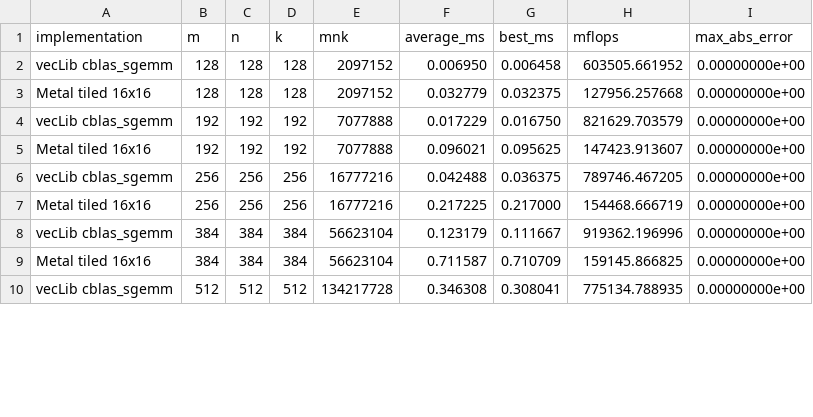
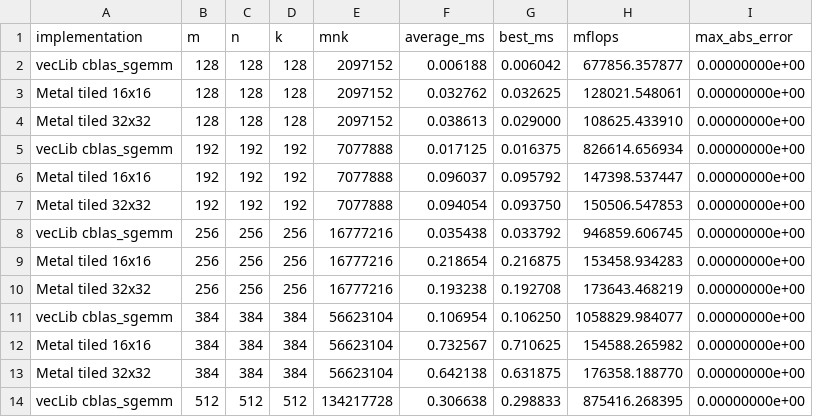
Before and after one commit to flaneur2020/flaneur2020.github.io, a CSV file: exercises/gemm-tiled/benchmark.csv, drawn as a sheet; only a part is shown; the diff covers the shown part only.

```diff
--- a/exercises/gemm-tiled/benchmark.csv
+++ b/exercises/gemm-tiled/benchmark.csv
@@ -1,10 +1,14 @@
 implementation,m,n,k,mnk,average_ms,best_ms,mflops,max_abs_error
-vecLib cblas_sgemm,128,128,128,2097152,0.006950,0.006458,603505.661952,0.00000000e+00
-Metal tiled 16x16,128,128,128,2097152,0.032779,0.032375,127956.257668,0.00000000e+00
-vecLib cblas_sgemm,192,192,192,7077888,0.017229,0.016750,821629.703579,0.00000000e+00
-Metal tiled 16x16,192,192,192,7077888,0.096021,0.095625,147423.913607,0.00000000e+00
-vecLib cblas_sgemm,256,256,256,16777216,0.042488,0.036375,789746.467205,0.00000000e+00
-Metal tiled 16x16,256,256,256,16777216,0.217225,0.217000,154468.666719,0.00000000e+00
-vecLib cblas_sgemm,384,384,384,56623104,0.123179,0.111667,919362.196996,0.00000000e+00
-Metal tiled 16x16,384,384,384,56623104,0.711587,0.710709,159145.866825,0.00000000e+00
-vecLib cblas_sgemm,512,512,512,134217728,0.346308,0.308041,775134.788935,0.00000000e+00
+vecLib cblas_sgemm,128,128,128,2097152,0.006188,0.006042,677856.357877,0.00000000e+00
+Metal tiled 16x16,128,128,128,2097152,0.032762,0.032625,128021.548061,0.00000000e+00
+Metal tiled 32x32,128,128,128,2097152,0.038613,0.029000,108625.433910,0.00000000e+00
+vecLib cblas_sgemm,192,192,192,7077888,0.017125,0.016375,826614.656934,0.00000000e+00
+Metal tiled 16x16,192,192,192,7077888,0.096037,0.095792,147398.537447,0.00000000e+00
+Metal tiled 32x32,192,192,192,7077888,0.094054,0.093750,150506.547853,0.00000000e+00
+vecLib cblas_sgemm,256,256,256,16777216,0.035438,0.033792,946859.606745,0.00000000e+00
+Metal tiled 16x16,256,256,256,16777216,0.218654,0.216875,153458.934283,0.00000000e+00
+Metal tiled 32x32,256,256,256,16777216,0.193238,0.192708,173643.468219,0.00000000e+00
+vecLib cblas_sgemm,384,384,384,56623104,0.106954,0.106250,1058829.984077,0.00000000e+00
+Metal tiled 16x16,384,384,384,56623104,0.732567,0.710625,154588.265982,0.00000000e+00
+Metal tiled 32x32,384,384,384,56623104,0.642138,0.631875,176358.188770,0.00000000e+00
+vecLib cblas_sgemm,512,512,512,134217728,0.306638,0.298833,875416.268395,0.00000000e+00
```
Also changed, not shown: 5 added rows and 27 edited cells elsewhere in this file, 3 other files.
